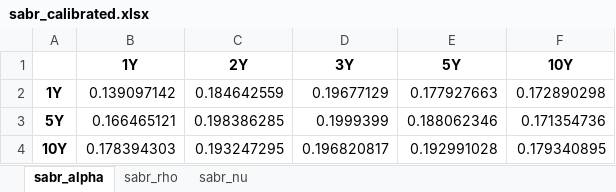
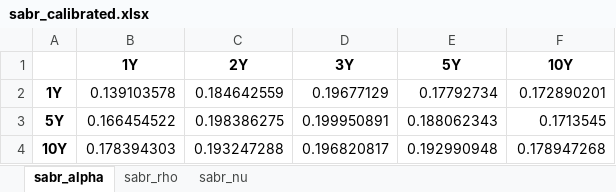
Before and after one commit to njh18/qf634-quant-research-methods, an Excel workbook: qf605-fixed-income/data/sabr_calibrated.xlsx, sheet sabr_alpha, drawn as a sheet; values as stored, in another font and other column widths than the file's, no borders; the diff names each change by its address in the sheet, - before the commit and + after, or states it on an @@ line.

```diff
--- a/qf605-fixed-income/data/sabr_calibrated.xlsx (sheet sabr_alpha)
+++ b/qf605-fixed-income/data/sabr_calibrated.xlsx (sheet sabr_alpha)
-B2 (1Y): 0.139097142
+B2 (1Y): 0.139103578
-E2 (5Y): 0.177927663
+E2 (5Y): 0.17792734
-F2 (10Y): 0.172890298
+F2 (10Y): 0.172890201
-B3 (1Y): 0.166465121
+B3 (1Y): 0.166454522
-C3 (2Y): 0.198386285
+C3 (2Y): 0.198386275
-D3 (3Y): 0.1999399
+D3 (3Y): 0.199950891
-E3 (5Y): 0.188062346
+E3 (5Y): 0.188062343
-F3 (10Y): 0.171354736
+F3 (10Y): 0.1713545
-C4 (2Y): 0.193247295
+C4 (2Y): 0.193247288
-E4 (5Y): 0.192991028
+E4 (5Y): 0.192990948
-F4 (10Y): 0.179340895
+F4 (10Y): 0.178947268
```
Also changed, not shown: sheet sabr_nu, sheet sabr_rho.
